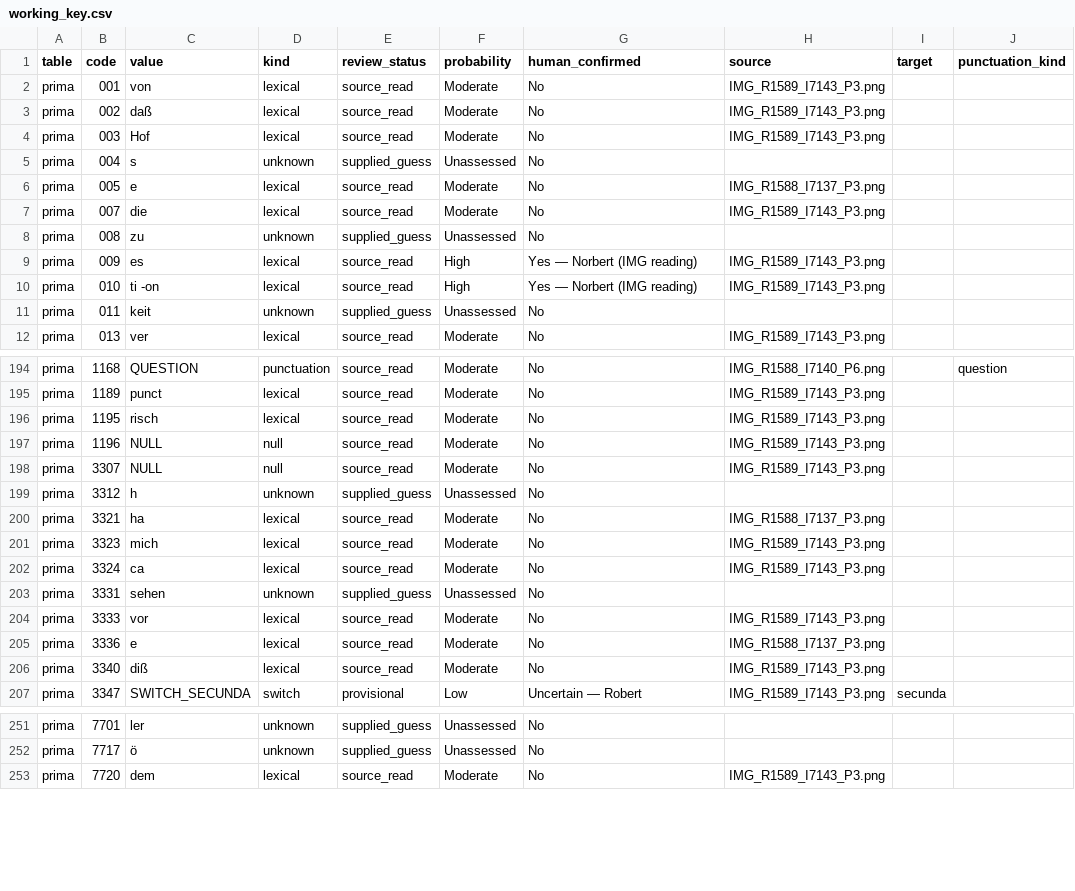
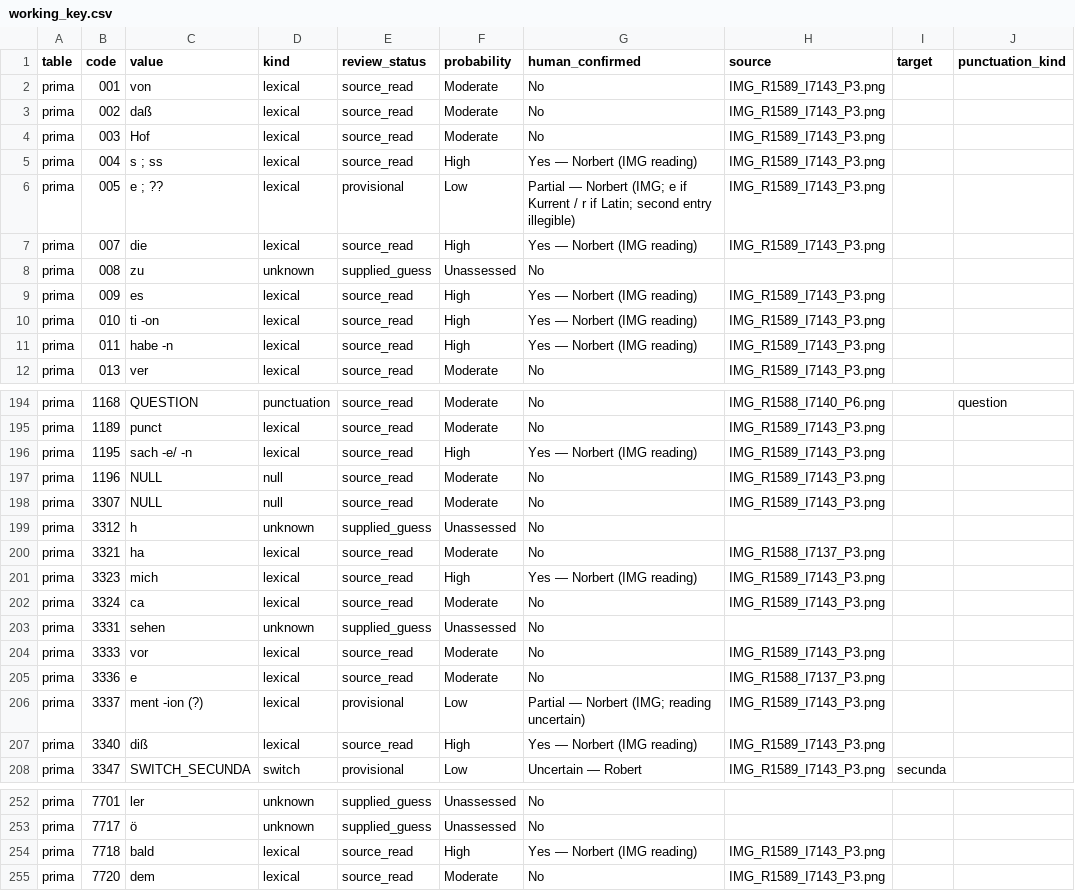
Before and after one commit to robertpitt/starhemberg-1758-cipher, a CSV file: working_key.csv, drawn as a sheet; only a part is shown, gaps mark what is left out; the diff covers the shown part only.

Commit message:
Incorporate Norbert's latest manuscript readings and ciphertext corrections

```diff
--- a/working_key.csv
+++ b/working_key.csv
@@ -4,5 +4,5 @@ prima,002,daß,lexical,source_read,Moderate,No,IMG_R1589_I7143_P3.png,,
 prima,003,Hof,lexical,source_read,Moderate,No,IMG_R1589_I7143_P3.png,,
-prima,004,s,unknown,supplied_guess,Unassessed,No,,,
-prima,005,e,lexical,source_read,Moderate,No,IMG_R1588_I7137_P3.png,,
-prima,007,die,lexical,source_read,Moderate,No,IMG_R1589_I7143_P3.png,,
+prima,004,s ; ss,lexical,source_read,High,Yes — Norbert (IMG reading),IMG_R1589_I7143_P3.png,,
+prima,005,e ; ??,lexical,provisional,Low,Partial — Norbert (IMG; e if Kurrent / r if Latin; second entry illegible),IMG_R1589_I7143_P3.png,,
+prima,007,die,lexical,source_read,High,Yes — Norbert (IMG reading),IMG_R1589_I7143_P3.png,,
 prima,008,zu,unknown,supplied_guess,Unassessed,No,,,
@@ -10,3 +10,3 @@ prima,009,es,lexical,source_read,High,Yes — Norbert (IMG reading),IMG_R1589_I7
 prima,010,ti -on,lexical,source_read,High,Yes — Norbert (IMG reading),IMG_R1589_I7143_P3.png,,
-prima,011,keit,unknown,supplied_guess,Unassessed,No,,,
+prima,011,habe -n,lexical,source_read,High,Yes — Norbert (IMG reading),IMG_R1589_I7143_P3.png,,
 prima,013,ver,lexical,source_read,Moderate,No,IMG_R1589_I7143_P3.png,,
@@ -195,3 +195,3 @@ prima,1168,QUESTION,punctuation,source_read,Moderate,No,IMG_R1588_I7140_P6.png,,
 prima,1189,punct,lexical,source_read,Moderate,No,IMG_R1589_I7143_P3.png,,
-prima,1195,risch,lexical,source_read,Moderate,No,IMG_R1589_I7143_P3.png,,
+prima,1195,sach -e/ -n,lexical,source_read,High,Yes — Norbert (IMG reading),IMG_R1589_I7143_P3.png,,
 prima,1196,NULL,null,source_read,Moderate,No,IMG_R1589_I7143_P3.png,,
@@ -200,3 +200,3 @@ prima,3312,h,unknown,supplied_guess,Unassessed,No,,,
 prima,3321,ha,lexical,source_read,Moderate,No,IMG_R1588_I7137_P3.png,,
-prima,3323,mich,lexical,source_read,Moderate,No,IMG_R1589_I7143_P3.png,,
+prima,3323,mich,lexical,source_read,High,Yes — Norbert (IMG reading),IMG_R1589_I7143_P3.png,,
 prima,3324,ca,lexical,source_read,Moderate,No,IMG_R1589_I7143_P3.png,,
@@ -205,3 +205,4 @@ prima,3333,vor,lexical,source_read,Moderate,No,IMG_R1589_I7143_P3.png,,
 prima,3336,e,lexical,source_read,Moderate,No,IMG_R1588_I7137_P3.png,,
-prima,3340,diß,lexical,source_read,Moderate,No,IMG_R1589_I7143_P3.png,,
+prima,3337,ment -ion (?),lexical,provisional,Low,Partial — Norbert (IMG; reading uncertain),IMG_R1589_I7143_P3.png,,
+prima,3340,diß,lexical,source_read,High,Yes — Norbert (IMG reading),IMG_R1589_I7143_P3.png,,
 prima,3347,SWITCH_SECUNDA,switch,provisional,Low,Uncertain — Robert,IMG_R1589_I7143_P3.png,secunda,
@@ -252,2 +253,3 @@ prima,7701,ler,unknown,supplied_guess,Unassessed,No,,,
 prima,7717,ö,unknown,supplied_guess,Unassessed,No,,,
+prima,7718,bald,lexical,source_read,High,Yes — Norbert (IMG reading),IMG_R1589_I7143_P3.png,,
 prima,7720,dem,lexical,source_read,Moderate,No,IMG_R1589_I7143_P3.png,,
```
Also changed, not shown: 114 edited cells elsewhere in this file, 8 other files.
